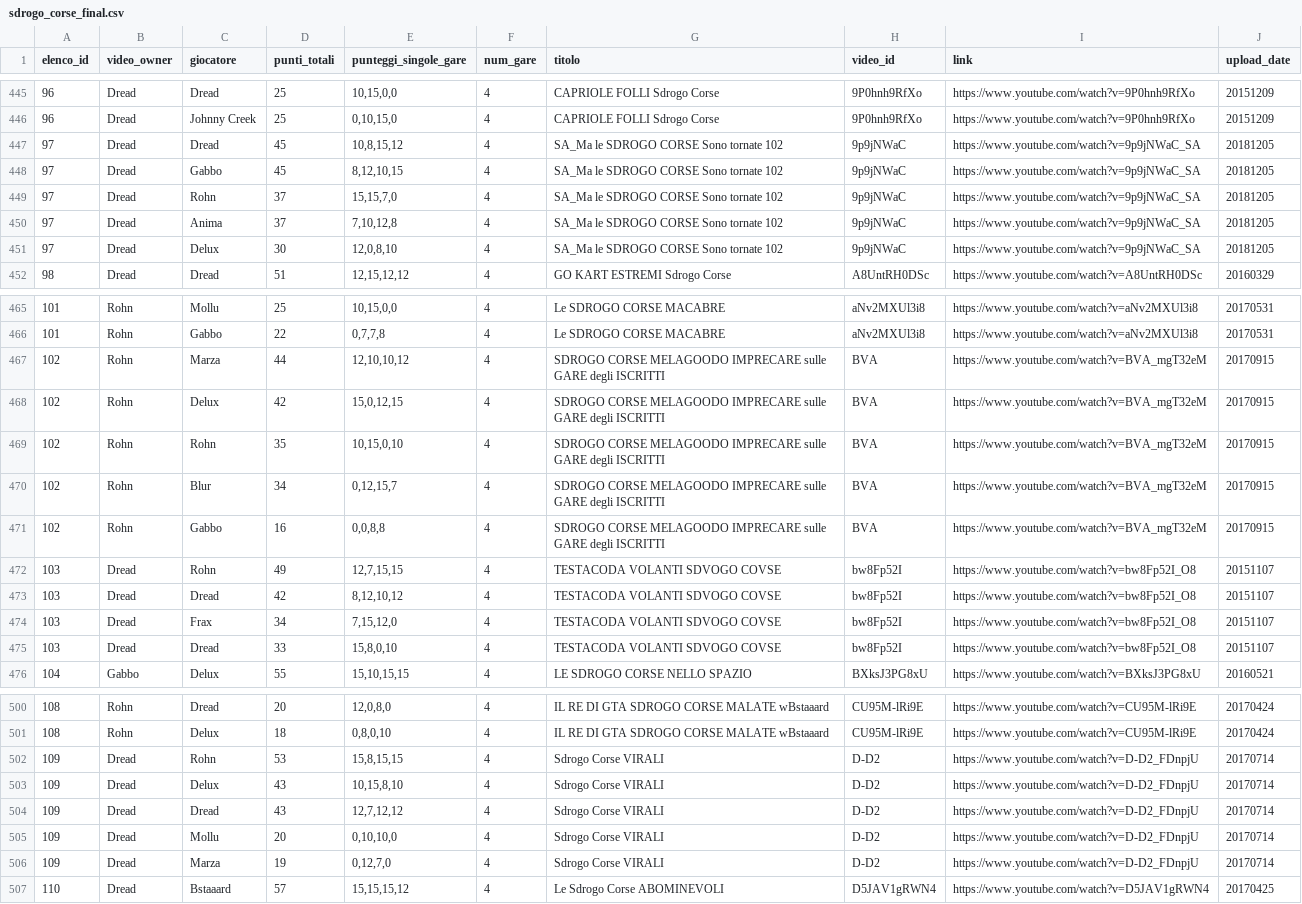
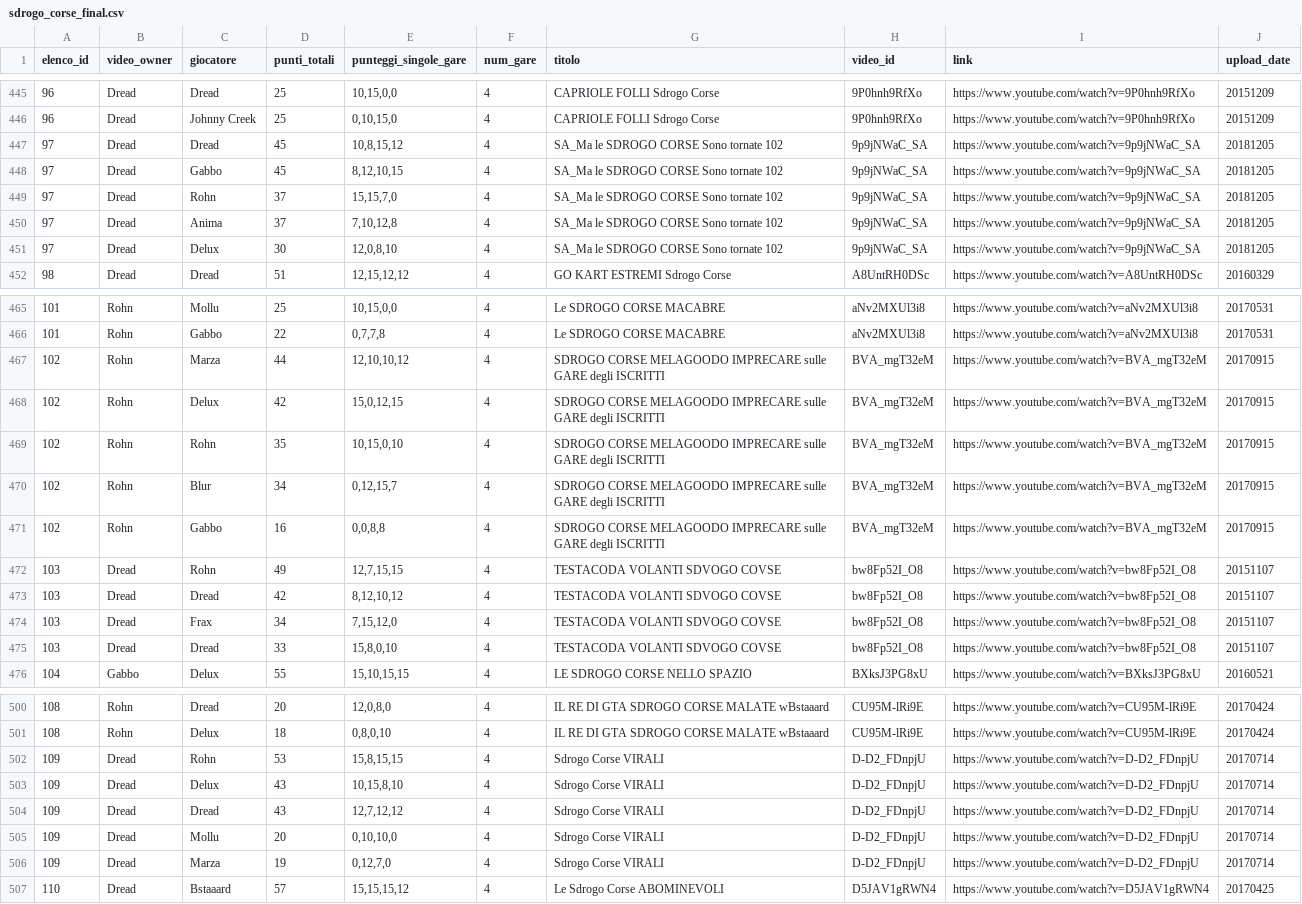
Before and after one commit to adb-coding/sdrogo-corse-dashboard, a CSV file: public/sdrogo_corse_final.csv, drawn as a sheet; only a part is shown, gaps mark what is left out; the diff covers the shown part only; the diff names each change by its address in the sheet, - before the commit and + after, or states it on an @@ line.

```diff
--- a/public/sdrogo_corse_final.csv
+++ b/public/sdrogo_corse_final.csv
-H447:H451 (video_id): 9p9jNWaC
+H447:H451 (video_id): 9p9jNWaC_SA
-H467:H471 (video_id): BVA
+H467:H471 (video_id): BVA_mgT32eM
-H472:H475 (video_id): bw8Fp52I
+H472:H475 (video_id): bw8Fp52I_O8
-H502:H506 (video_id): D-D2
+H502:H506 (video_id): D-D2_FDnpjU
```
Also changed, not shown: 5 edited cells elsewhere in this file, 1 other file.
